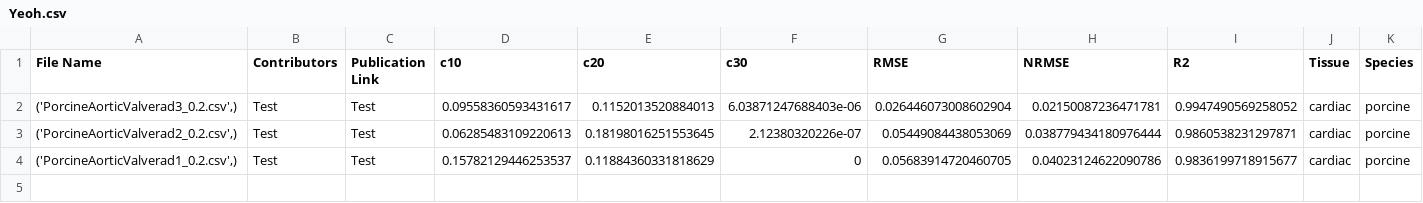
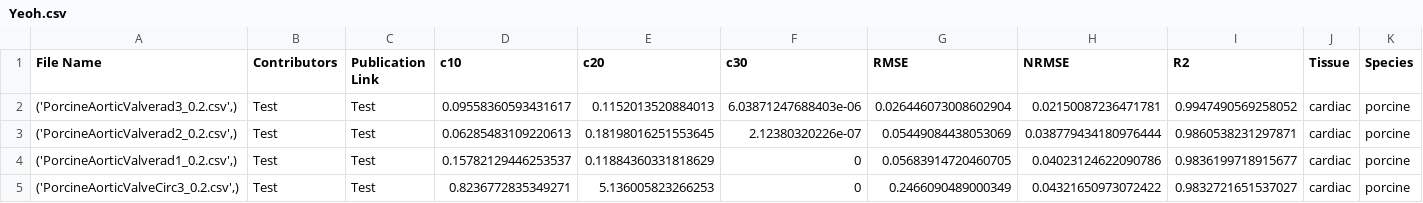
Before and after one commit to fit2tissue-db/ModelParameters, a CSV file: Yeoh.csv, drawn as a sheet; only a part is shown; rows hold the shown columns only; the diff names each change by its address in the sheet, - before the commit and + after, or states it on an @@ line.

Commit message:
Append results for None with note

```diff
--- a/Yeoh.csv
+++ b/Yeoh.csv
+row 5: ('PorcineAorticValveCirc3_0.2.csv',) | Test | Test | 0.8236772835349271 | 5.136005823266253 | 0 | 0.2466090489000349 | 0.04321650973072422 | 0.9832721651537027 | cardiac | porcine
```
